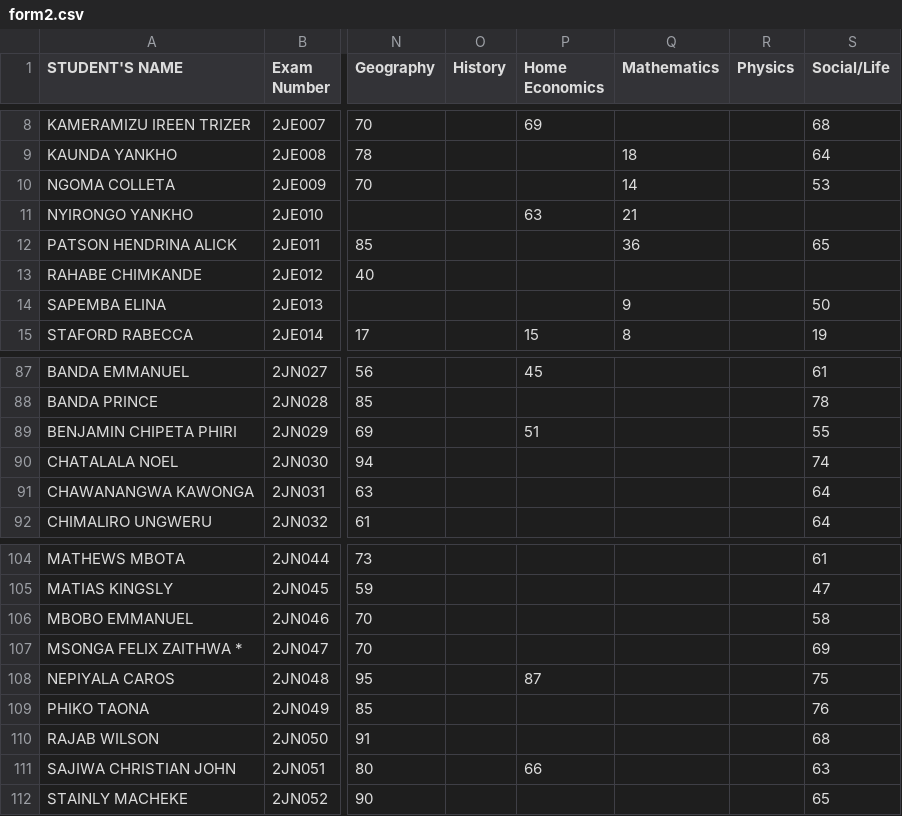
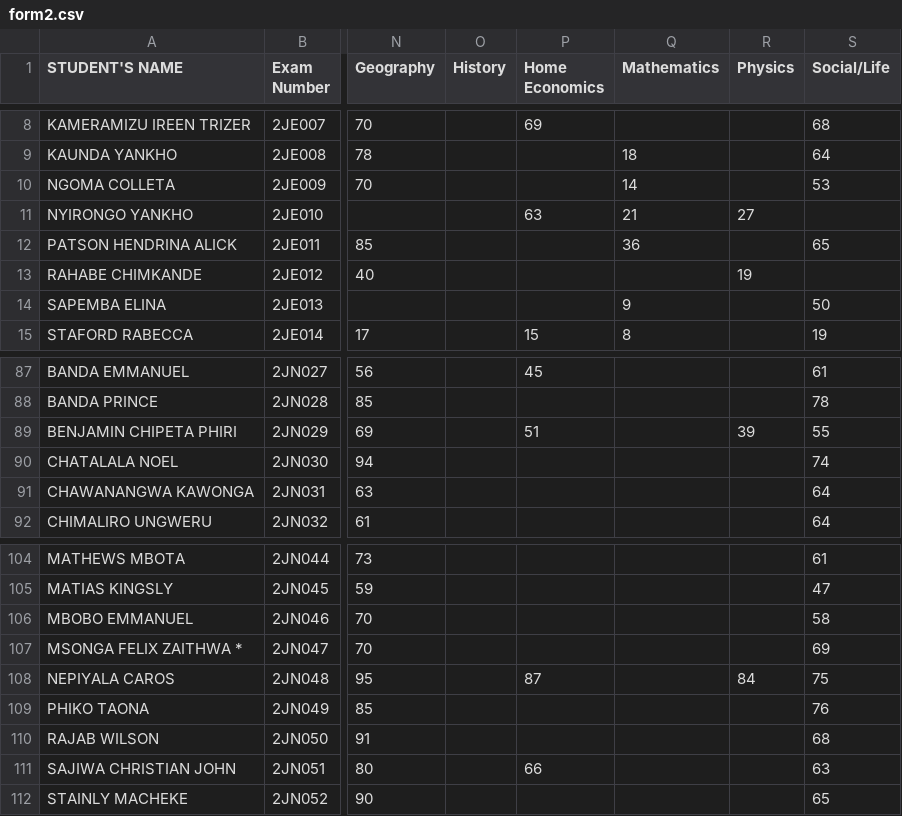
Before and after one commit to enitac/n, a CSV file: form2.csv, drawn as a sheet; only a part is shown, gaps mark what is left out; the diff names each change by its address in the sheet, - before the commit and + after, or states it on an @@ line.

Commit message:
Update: form2 - Physics (17/04/2026, 08:26:35)

```diff
--- a/form2.csv
+++ b/form2.csv
-R11 (Physics): (empty)
+R11 (Physics): 27
-R13 (Physics): (empty)
+R13 (Physics): 19
-R89 (Physics): (empty)
+R89 (Physics): 39
-R108 (Physics): (empty)
+R108 (Physics): 84
```
